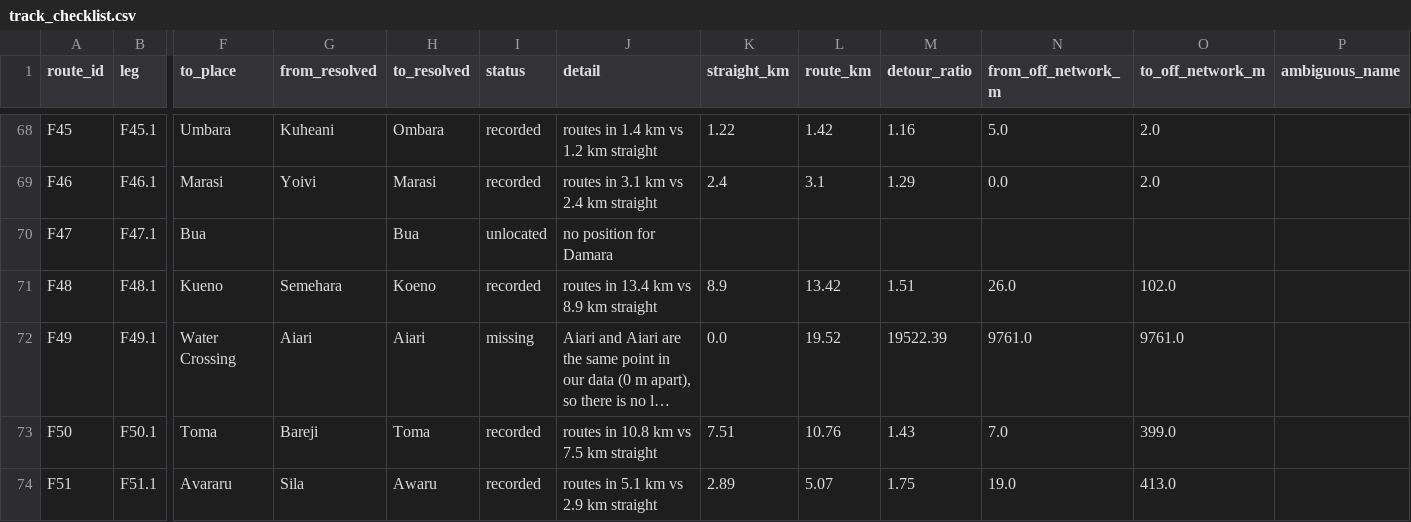
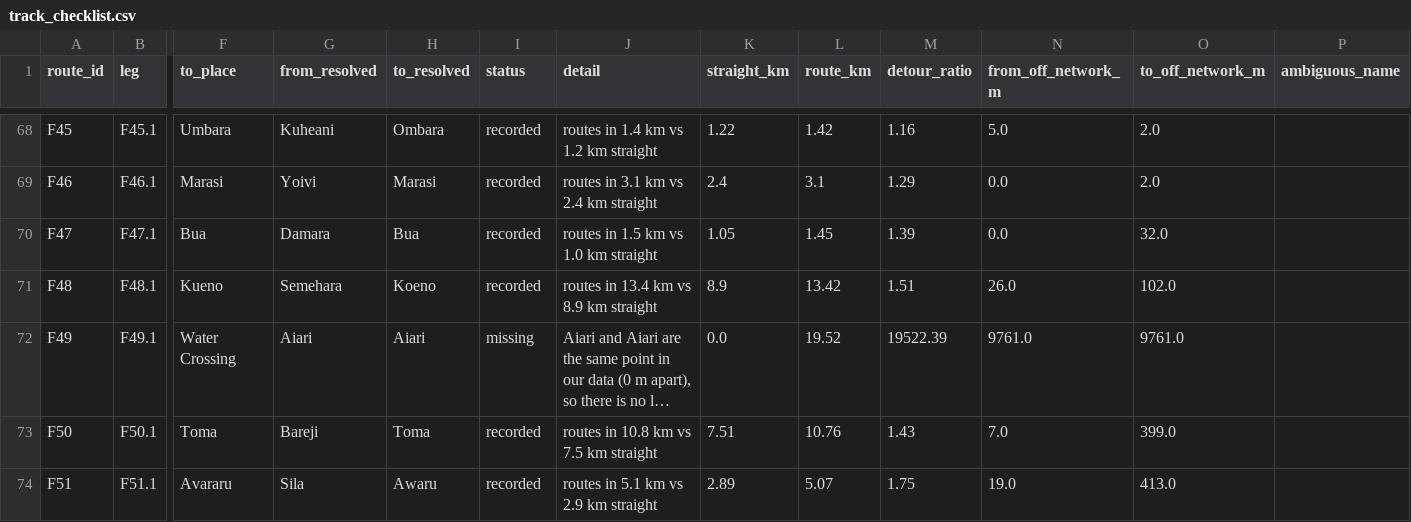
Before and after one commit to wtunsworth-a11y/MCA_Tracks, a CSV file: outputs/access/track_checklist.csv, drawn as a sheet; only a part is shown, gaps mark what is left out; long unchanged cells end in …; the diff names each change by its address in the sheet, - before the commit and + after, or states it on an @@ line.

```diff
--- a/outputs/access/track_checklist.csv
+++ b/outputs/access/track_checklist.csv
-G70 (from_resolved): (empty)
+G70 (from_resolved): Damara
-I70 (status): unlocated
+I70 (status): recorded
-J70 (detail): no position for Damara
+J70 (detail): routes in 1.5 km vs 1.0 km straight
-K70 (straight_km): (empty)
+K70 (straight_km): 1.05
-L70 (route_km): (empty)
+L70 (route_km): 1.45
-M70 (detour_ratio): (empty)
+M70 (detour_ratio): 1.39
-N70 (from_off_network_m): (empty)
+N70 (from_off_network_m): 0.0
-O70 (to_off_network_m): (empty)
+O70 (to_off_network_m): 32.0
```
Also changed, not shown: data/reference/place_aliases.csv, 7 other files.
